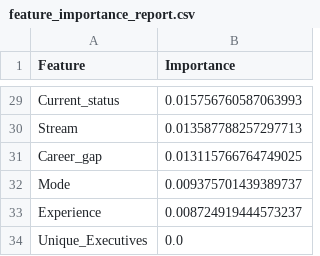
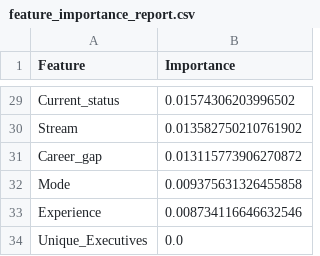
Before and after one commit to eldhosekroy/churn_prediction, a CSV file: outputs/feature_importance_report.csv, drawn as a sheet; only a part is shown, gaps mark what is left out; the diff covers the shown part only; the diff names each change by its address in the sheet, - before the commit and + after, or states it on an @@ line.

```diff
--- a/outputs/feature_importance_report.csv
+++ b/outputs/feature_importance_report.csv
-B29 (Importance): 0.015756760587063993
+B29 (Importance): 0.01574306203996502
-B30 (Importance): 0.013587788257297713
+B30 (Importance): 0.013582750210761902
-B31 (Importance): 0.013115766764749025
+B31 (Importance): 0.013115773906270872
-B32 (Importance): 0.009375701439389737
+B32 (Importance): 0.009375631326455858
-B33 (Importance): 0.008724919444573237
+B33 (Importance): 0.008734116646632546
```
Also changed, not shown: 27 edited cells elsewhere in this file, 12 other files.
